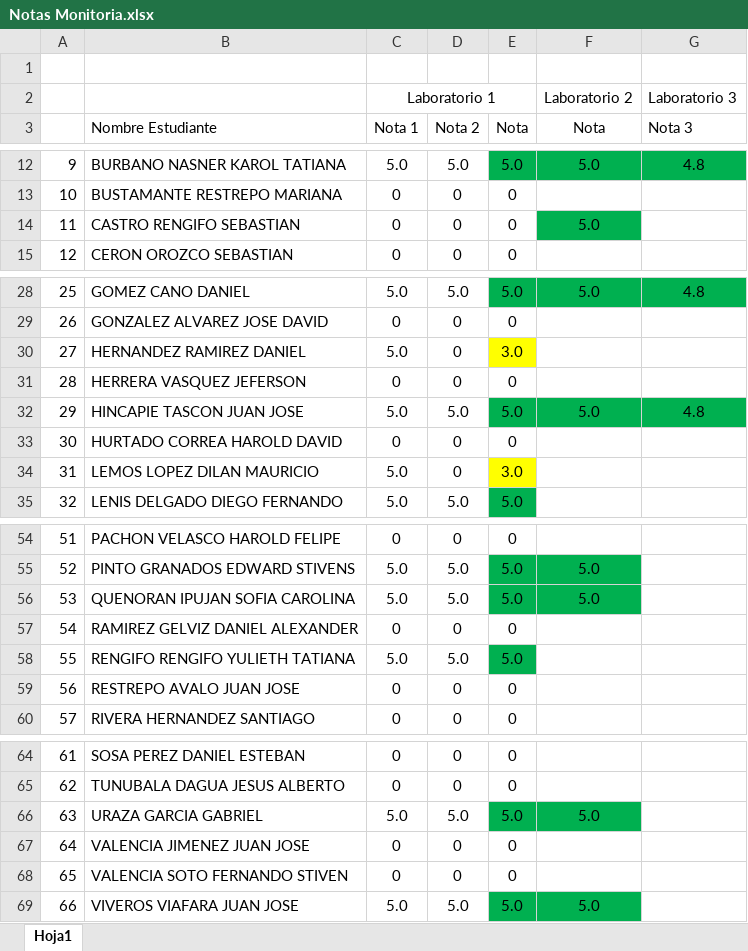
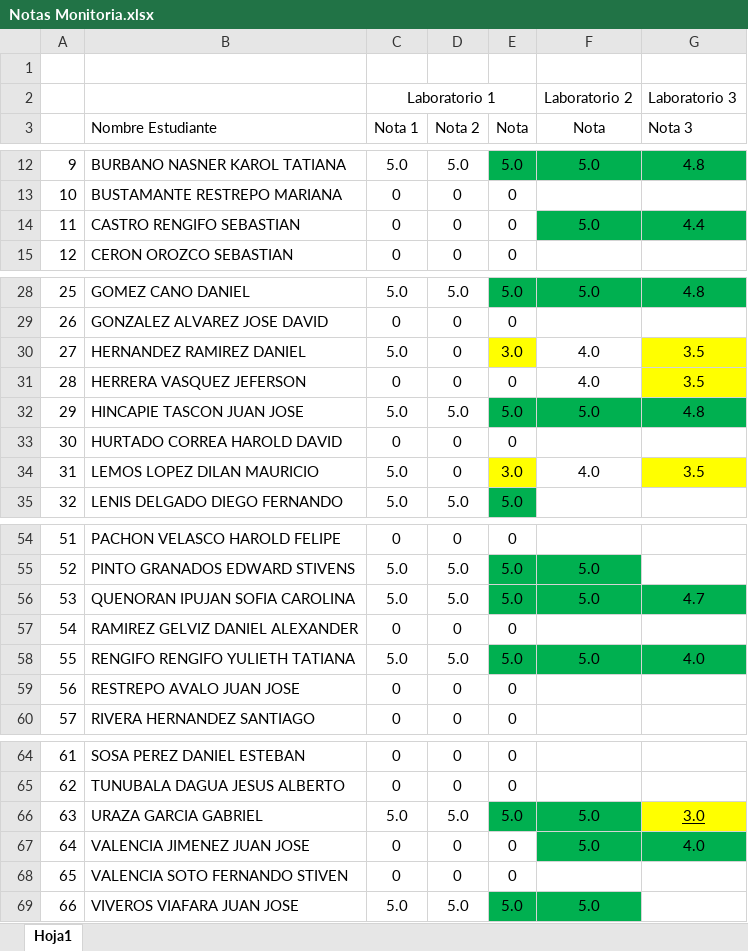
Before and after one commit to AlejandroSierraUV26/Programacion_Imperactiva_Monitorias, an Excel workbook: Notas/Notas Monitoria.xlsx, sheet Hoja1, drawn as a sheet; only a part is shown, gaps mark what is left out; values as stored, in another font and other column widths than the file's, no borders; conditional formats and table styles not drawn; the diff names each change by its address in the sheet, - before the commit and + after, or states it on an @@ line.

Commit message:
Notas 9 pm 12 jun

```diff
--- a/Notas/Notas Monitoria.xlsx (sheet Hoja1)
+++ b/Notas/Notas Monitoria.xlsx (sheet Hoja1)
-G14 (Nota 3): (empty)
+G14 (Nota 3): 4.4
-G14 fill: none
+G14 fill: #00B050
-F30:F31 (Nota): (empty)
+F30:F31 (Nota): 4.0
-G30:G31 (Nota 3): (empty)
+G30:G31 (Nota 3): 3.5
-G30:G31 fill: none
+G30:G31 fill: #FFFF00
-F34 (Nota): (empty)
+F34 (Nota): 4.0
-G34 (Nota 3): (empty)
+G34 (Nota 3): 3.5
-G34 fill: none
+G34 fill: #FFFF00
-G56 (Nota 3): (empty)
+G56 (Nota 3): 4.7
-G56 fill: none
+G56 fill: #00B050
-F58 (Nota): (empty)
+F58 (Nota): 5.0
-F58:G58 fill: none
+F58:G58 fill: #00B050
-G58 (Nota 3): (empty)
+G58 (Nota 3): 4.0
-G66 (Nota 3): (empty)
+G66 (Nota 3): 3.0
-G66 fill: none
+G66 fill: #FFFF00
-F67 (Nota): (empty)
+F67 (Nota): 5.0
-F67:G67 fill: none
+F67:G67 fill: #00B050
-G67 (Nota 3): (empty)
+G67 (Nota 3): 4.0
```
